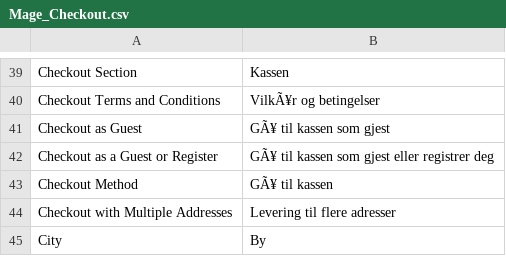
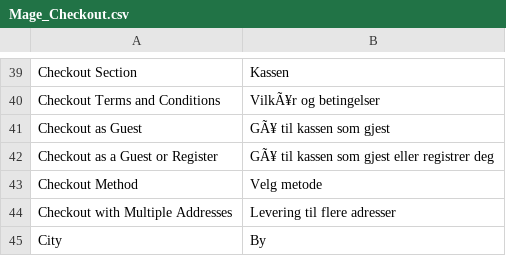
Before and after one commit to nilsga/Magento-nb_NO-translation, a CSV file: app/locale/nb_NO/Mage_Checkout.csv, drawn as a sheet; only a part is shown, gaps mark what is left out.

Commit message:
Update

```diff
--- a/app/locale/nb_NO/Mage_Checkout.csv
+++ b/app/locale/nb_NO/Mage_Checkout.csv
@@ -42,3 +42,3 @@
 "Checkout as a Guest or Register","GÃ¥ til kassen som gjest eller registrer deg"
-"Checkout Method","GÃ¥ til kassen"
+"Checkout Method","Velg metode"
 "Checkout with Multiple Addresses","Levering til flere adresser"
```
